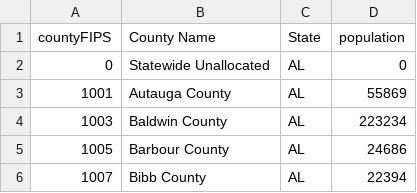
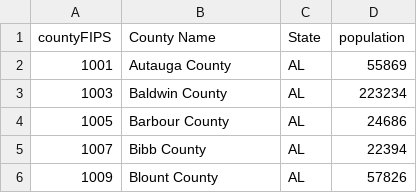
Before and after one commit to kfaheem/backpack, a CSV file: DataEngineerNanoDegree/Capstone/covid_county_data/county_population.csv, drawn as a sheet; only a part is shown; the shorter side is filled out with more unchanged rows.

Commit message:
Capstone Project

```diff
--- a/DataEngineerNanoDegree/Capstone/covid_county_data/county_population.csv
+++ b/DataEngineerNanoDegree/Capstone/covid_county_data/county_population.csv
@@ -1,3 +1,2 @@
 countyFIPS,County Name,State,population
-0,Statewide Unallocated,AL,0
 1001,Autauga County,AL,55869
```
Also changed, not shown: 1 other file.
